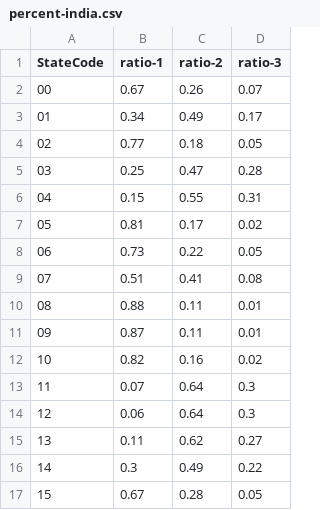
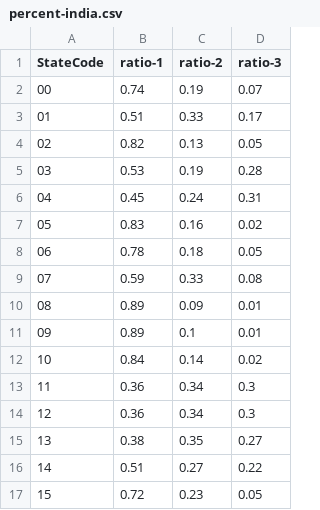
Before and after one commit to sunil-dhaka/census-language-analysis, a CSV file: outputs/percent-india.csv, drawn as a sheet; only a part is shown; the diff covers the shown part only.

Commit message:
modify Q1 ratio calculation
- total1 was being beings sustracted twice by total3 in previous version
- total2 also needs to minus by total3

```diff
--- a/outputs/percent-india.csv
+++ b/outputs/percent-india.csv
@@ -1,17 +1,17 @@
 StateCode,ratio-1,ratio-2,ratio-3
-00,0.67,0.26,0.07
-01,0.34,0.49,0.17
-02,0.77,0.18,0.05
-03,0.25,0.47,0.28
-04,0.15,0.55,0.31
-05,0.81,0.17,0.02
-06,0.73,0.22,0.05
-07,0.51,0.41,0.08
-08,0.88,0.11,0.01
-09,0.87,0.11,0.01
-10,0.82,0.16,0.02
-11,0.07,0.64,0.3
-12,0.06,0.64,0.3
-13,0.11,0.62,0.27
-14,0.3,0.49,0.22
-15,0.67,0.28,0.05
+00,0.74,0.19,0.07
+01,0.51,0.33,0.17
+02,0.82,0.13,0.05
+03,0.53,0.19,0.28
+04,0.45,0.24,0.31
+05,0.83,0.16,0.02
+06,0.78,0.18,0.05
+07,0.59,0.33,0.08
+08,0.89,0.09,0.01
+09,0.89,0.1,0.01
+10,0.84,0.14,0.02
+11,0.36,0.34,0.3
+12,0.36,0.34,0.3
+13,0.38,0.35,0.27
+14,0.51,0.27,0.22
+15,0.72,0.23,0.05
```
Also changed, not shown: 40 edited cells elsewhere in this file, 1 other file.
